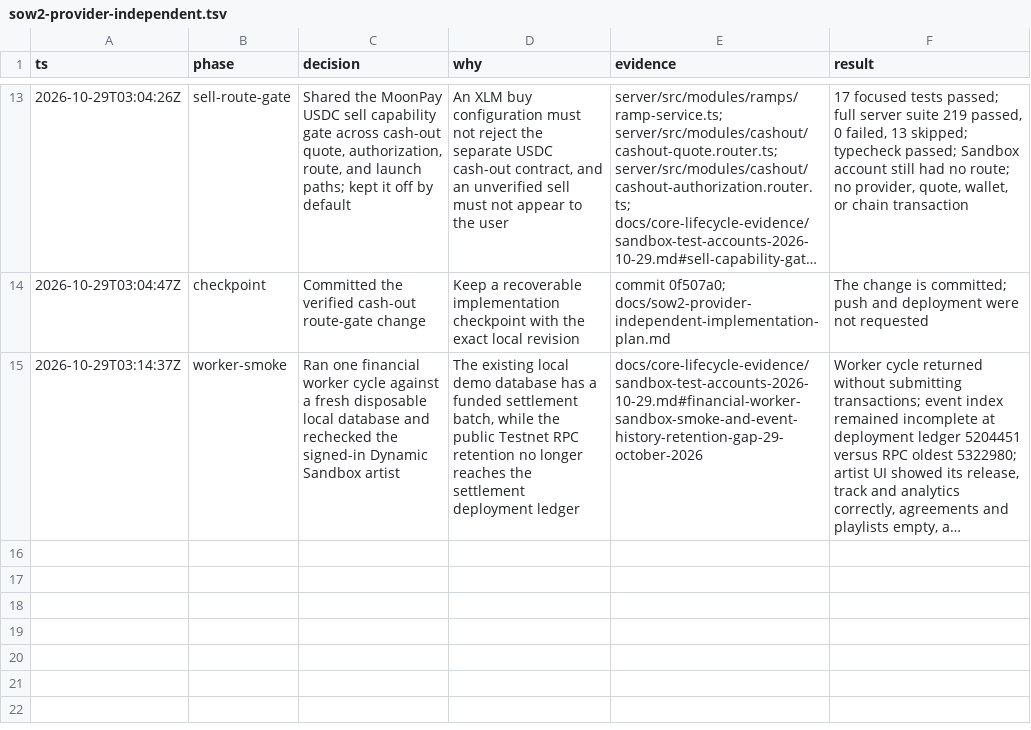
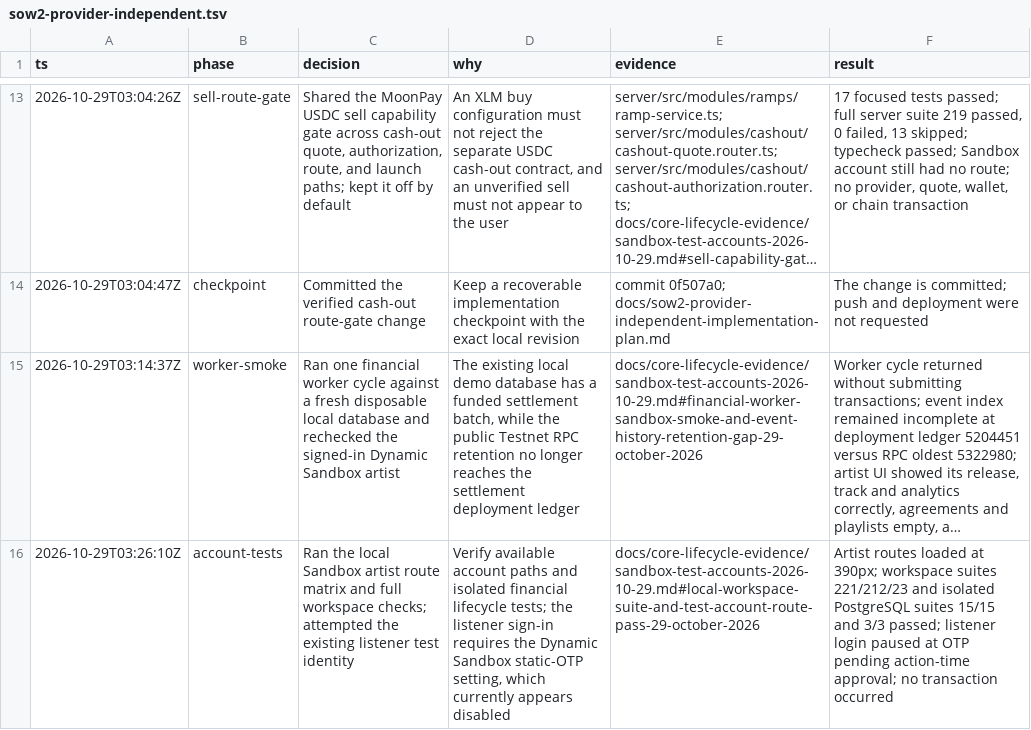
Before and after one commit to iamenochchirima/music-city, a TSV file: .audit/sow2-provider-independent.tsv, drawn as a sheet; only a part is shown, gaps mark what is left out; long unchanged cells end in …; the diff names each change by its address in the sheet, - before the commit and + after, or states it on an @@ line.

Commit message:
docs(sow2): record sandbox account verification

```diff
--- a/.audit/sow2-provider-independent.tsv
+++ b/.audit/sow2-provider-independent.tsv
+row 16: 2026-10-29T03:26:10Z | account-tests | Ran the local Sandbox artist route matrix and full workspace checks; attempted the existing listener test identity | Verify available account paths and isolated financial lifecycle tests; the listener sign-in requires the Dynamic Sandbox static-OTP setting, which currently appears disabled | docs/core-lifecycle-evidence/sandbox-test-accounts-2026-10-29.md#local-workspace-suite-and-test-account-route-pass-29-october-2026 | Artist routes loaded at 390px; workspace suites 221/212/23 and isolated PostgreSQL suites 15/15 and 3/3 passed; listener login paused at OTP pending action-time approval; no transaction occurred
```
Also changed, not shown: 2 other files.
